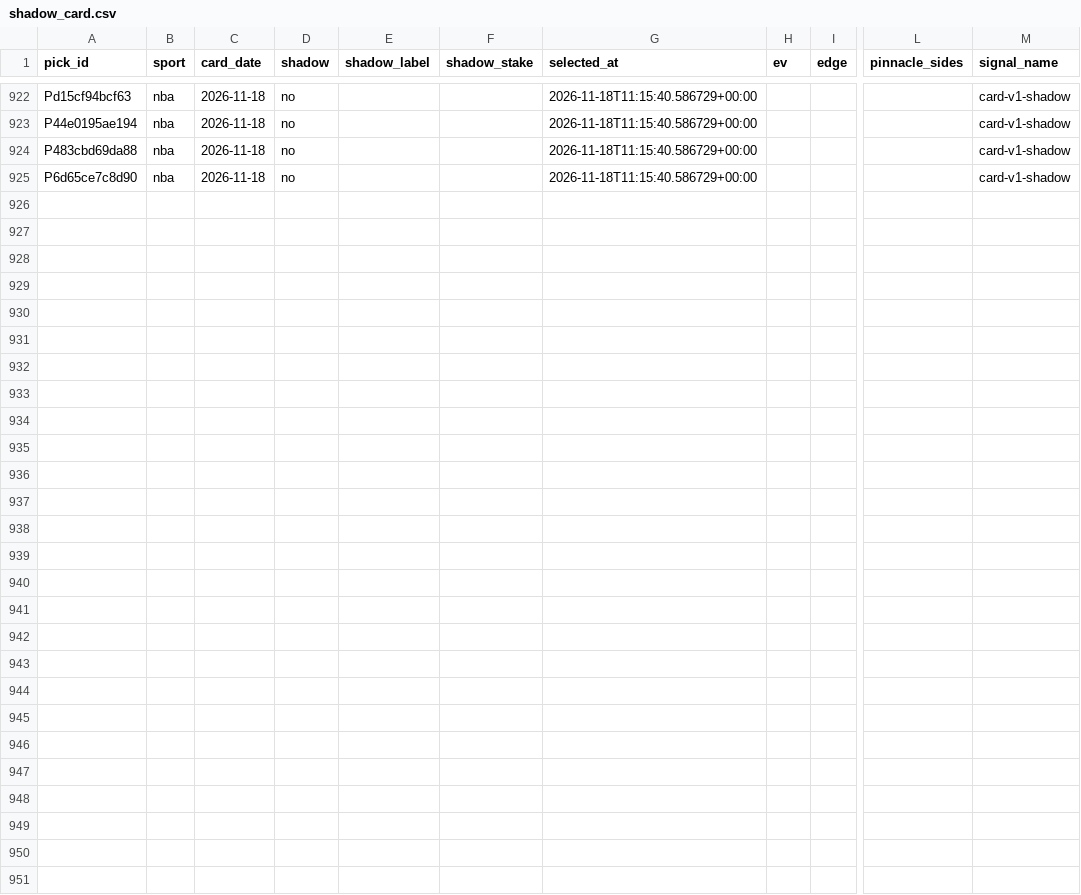
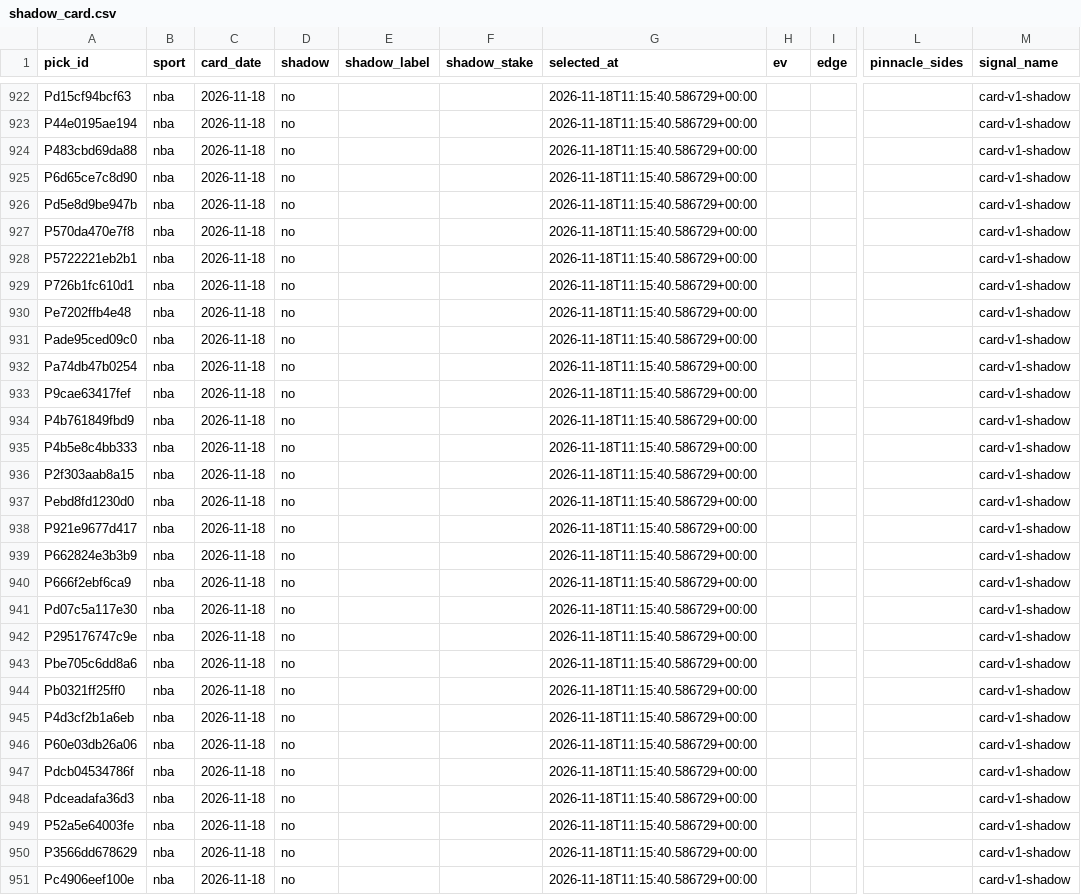
Before and after one commit to PirateKingInc/test-m11, a CSV file: ledger/shadow_card.csv, drawn as a sheet; only a part is shown, gaps mark what is left out; rows hold the shown columns only; the diff names each change by its address in the sheet, - before the commit and + after, or states it on an @@ line.

```diff
--- a/ledger/shadow_card.csv
+++ b/ledger/shadow_card.csv
+row 926: Pd5e8d9be947b | nba | 2026-11-18 | no |  |  | 2026-11-18T11:15:40.586729+00:00 |  |  |  | card-v1-shadow
+row 927: P570da470e7f8 | nba | 2026-11-18 | no |  |  | 2026-11-18T11:15:40.586729+00:00 |  |  |  | card-v1-shadow
+row 928: P5722221eb2b1 | nba | 2026-11-18 | no |  |  | 2026-11-18T11:15:40.586729+00:00 |  |  |  | card-v1-shadow
+row 929: P726b1fc610d1 | nba | 2026-11-18 | no |  |  | 2026-11-18T11:15:40.586729+00:00 |  |  |  | card-v1-shadow
+row 930: Pe7202ffb4e48 | nba | 2026-11-18 | no |  |  | 2026-11-18T11:15:40.586729+00:00 |  |  |  | card-v1-shadow
+row 931: Pade95ced09c0 | nba | 2026-11-18 | no |  |  | 2026-11-18T11:15:40.586729+00:00 |  |  |  | card-v1-shadow
+row 932: Pa74db47b0254 | nba | 2026-11-18 | no |  |  | 2026-11-18T11:15:40.586729+00:00 |  |  |  | card-v1-shadow
+row 933: P9cae63417fef | nba | 2026-11-18 | no |  |  | 2026-11-18T11:15:40.586729+00:00 |  |  |  | card-v1-shadow
+row 934: P4b761849fbd9 | nba | 2026-11-18 | no |  |  | 2026-11-18T11:15:40.586729+00:00 |  |  |  | card-v1-shadow
+row 935: P4b5e8c4bb333 | nba | 2026-11-18 | no |  |  | 2026-11-18T11:15:40.586729+00:00 |  |  |  | card-v1-shadow
+row 936: P2f303aab8a15 | nba | 2026-11-18 | no |  |  | 2026-11-18T11:15:40.586729+00:00 |  |  |  | card-v1-shadow
+row 937: Pebd8fd1230d0 | nba | 2026-11-18 | no |  |  | 2026-11-18T11:15:40.586729+00:00 |  |  |  | card-v1-shadow
+row 938: P921e9677d417 | nba | 2026-11-18 | no |  |  | 2026-11-18T11:15:40.586729+00:00 |  |  |  | card-v1-shadow
+row 939: P662824e3b3b9 | nba | 2026-11-18 | no |  |  | 2026-11-18T11:15:40.586729+00:00 |  |  |  | card-v1-shadow
+row 940: P666f2ebf6ca9 | nba | 2026-11-18 | no |  |  | 2026-11-18T11:15:40.586729+00:00 |  |  |  | card-v1-shadow
+row 941: Pd07c5a117e30 | nba | 2026-11-18 | no |  |  | 2026-11-18T11:15:40.586729+00:00 |  |  |  | card-v1-shadow
+row 942: P295176747c9e | nba | 2026-11-18 | no |  |  | 2026-11-18T11:15:40.586729+00:00 |  |  |  | card-v1-shadow
+row 943: Pbe705c6dd8a6 | nba | 2026-11-18 | no |  |  | 2026-11-18T11:15:40.586729+00:00 |  |  |  | card-v1-shadow
+row 944: Pb0321ff25ff0 | nba | 2026-11-18 | no |  |  | 2026-11-18T11:15:40.586729+00:00 |  |  |  | card-v1-shadow
+row 945: P4d3cf2b1a6eb | nba | 2026-11-18 | no |  |  | 2026-11-18T11:15:40.586729+00:00 |  |  |  | card-v1-shadow
+row 946: P60e03db26a06 | nba | 2026-11-18 | no |  |  | 2026-11-18T11:15:40.586729+00:00 |  |  |  | card-v1-shadow
+row 947: Pdcb04534786f | nba | 2026-11-18 | no |  |  | 2026-11-18T11:15:40.586729+00:00 |  |  |  | card-v1-shadow
+row 948: Pdceadafa36d3 | nba | 2026-11-18 | no |  |  | 2026-11-18T11:15:40.586729+00:00 |  |  |  | card-v1-shadow
+row 949: P52a5e64003fe | nba | 2026-11-18 | no |  |  | 2026-11-18T11:15:40.586729+00:00 |  |  |  | card-v1-shadow
+row 950: P3566dd678629 | nba | 2026-11-18 | no |  |  | 2026-11-18T11:15:40.586729+00:00 |  |  |  | card-v1-shadow
+row 951: Pc4906eef100e | nba | 2026-11-18 | no |  |  | 2026-11-18T11:15:40.586729+00:00 |  |  |  | card-v1-shadow
```
Also changed, not shown: ledger/action_adds.csv, ledger/labels.csv, 3 other files.
